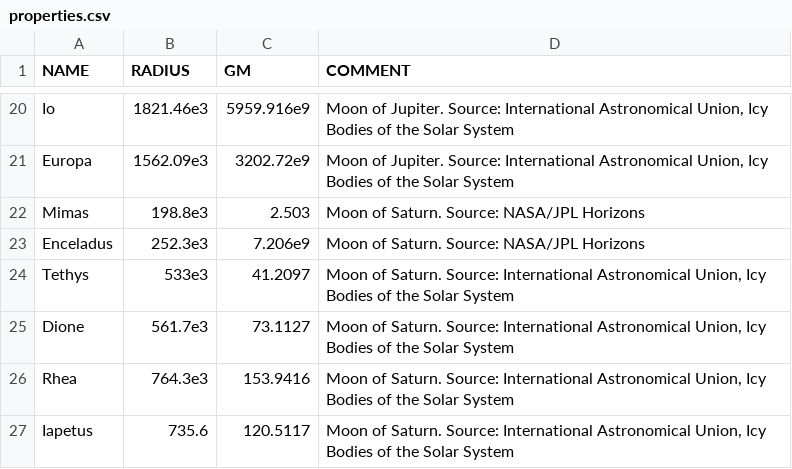
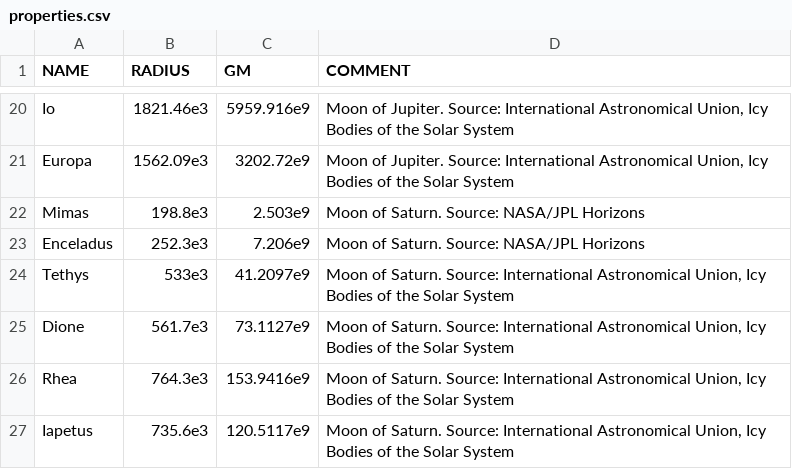
Before and after one commit to madsmh/Orbit-Cpp, a CSV file: physical_properties/properties.csv, drawn as a sheet; only a part is shown, gaps mark what is left out.

Commit message:
Corrections.

```diff
--- a/physical_properties/properties.csv
+++ b/physical_properties/properties.csv
@@ -21,7 +21,7 @@ Io, 1821.46e3, 5959.916e9, "Moon of Jupiter. Source: International Astronomical
 Europa, 1562.09e3, 3202.72e9, "Moon of Jupiter. Source: International Astronomical Union, Icy Bodies of the Solar System",
-Mimas, 198.8e3, 2.503, "Moon of Saturn. Source: NASA/JPL Horizons",
+Mimas, 198.8e3, 2.503e9, "Moon of Saturn. Source: NASA/JPL Horizons",
 Enceladus, 252.3e3, 7.206e9, "Moon of Saturn. Source: NASA/JPL Horizons",
-Tethys, 533e3, 41.2097, "Moon of Saturn. Source: International Astronomical Union, Icy Bodies of the Solar System",
-Dione, 561.7e3, 73.1127, "Moon of Saturn. Source: International Astronomical Union, Icy Bodies of the Solar System",
-Rhea, 764.3e3, 153.9416, "Moon of Saturn. Source: International Astronomical Union, Icy Bodies of the Solar System",
-Iapetus, 735.6, 120.5117, "Moon of Saturn. Source: International Astronomical Union, Icy Bodies of the Solar System",
+Tethys, 533e3, 41.2097e9, "Moon of Saturn. Source: International Astronomical Union, Icy Bodies of the Solar System",
+Dione, 561.7e3, 73.1127e9, "Moon of Saturn. Source: International Astronomical Union, Icy Bodies of the Solar System",
+Rhea, 764.3e3, 153.9416e9, "Moon of Saturn. Source: International Astronomical Union, Icy Bodies of the Solar System",
+Iapetus, 735.6e3, 120.5117e9, "Moon of Saturn. Source: International Astronomical Union, Icy Bodies of the Solar System",
```
